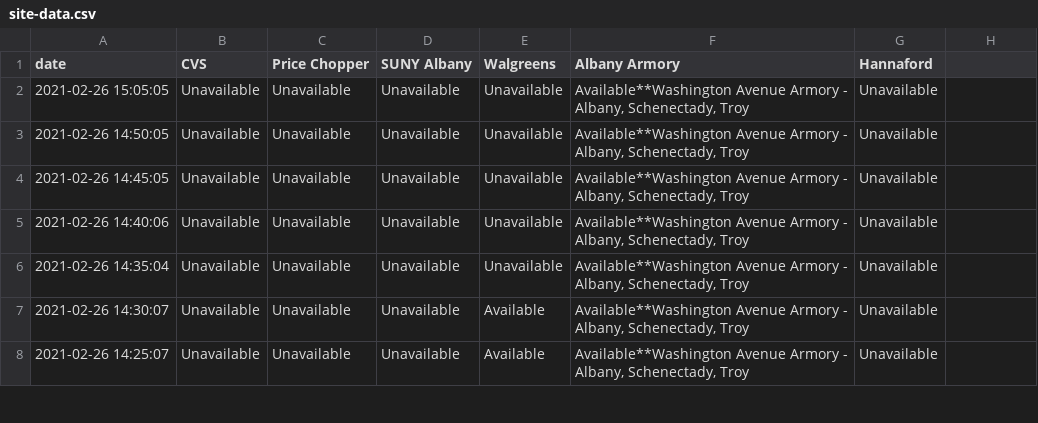
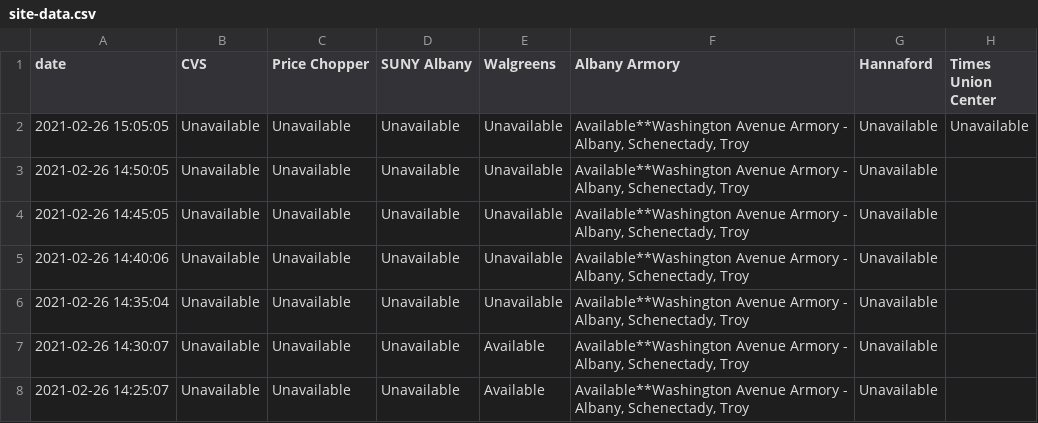
Before and after one commit to CapitalRegionVaccine/CapitalRegionVaccine, a CSV file: data/site-data.csv, drawn as a sheet; only a part is shown.

Commit message:
Add Times Union Center to data file

```diff
--- a/data/site-data.csv
+++ b/data/site-data.csv
@@ -1,3 +1,3 @@
-date,CVS,Price Chopper,SUNY Albany,Walgreens,Albany Armory,Hannaford
-2021-02-26 15:05:05,Unavailable,Unavailable,Unavailable,Unavailable,"Available**Washington Avenue Armory - Albany, Schenectady, Troy ",Unavailable
+date,CVS,Price Chopper,SUNY Albany,Walgreens,Albany Armory,Hannaford,Times Union Center
+2021-02-26 15:05:05,Unavailable,Unavailable,Unavailable,Unavailable,"Available**Washington Avenue Armory - Albany, Schenectady, Troy ",Unavailable,Unavailable
 2021-02-26 14:50:05,Unavailable,Unavailable,Unavailable,Unavailable,"Available**Washington Avenue Armory - Albany, Schenectady, Troy ",Unavailable
```
